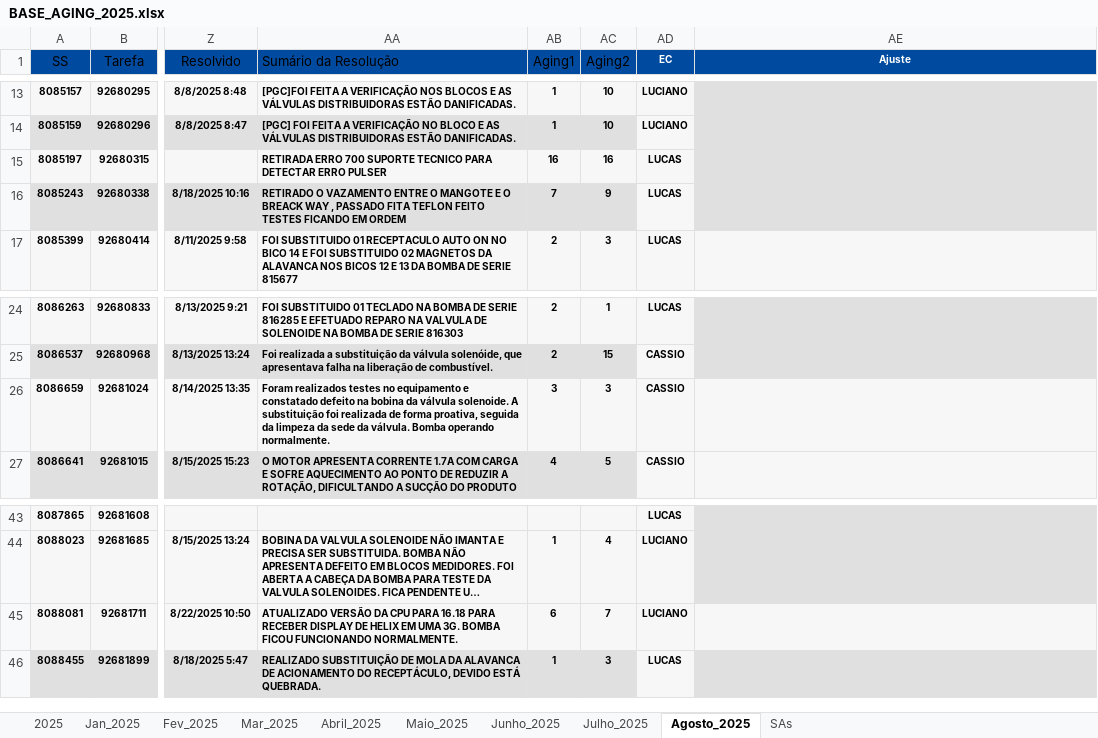
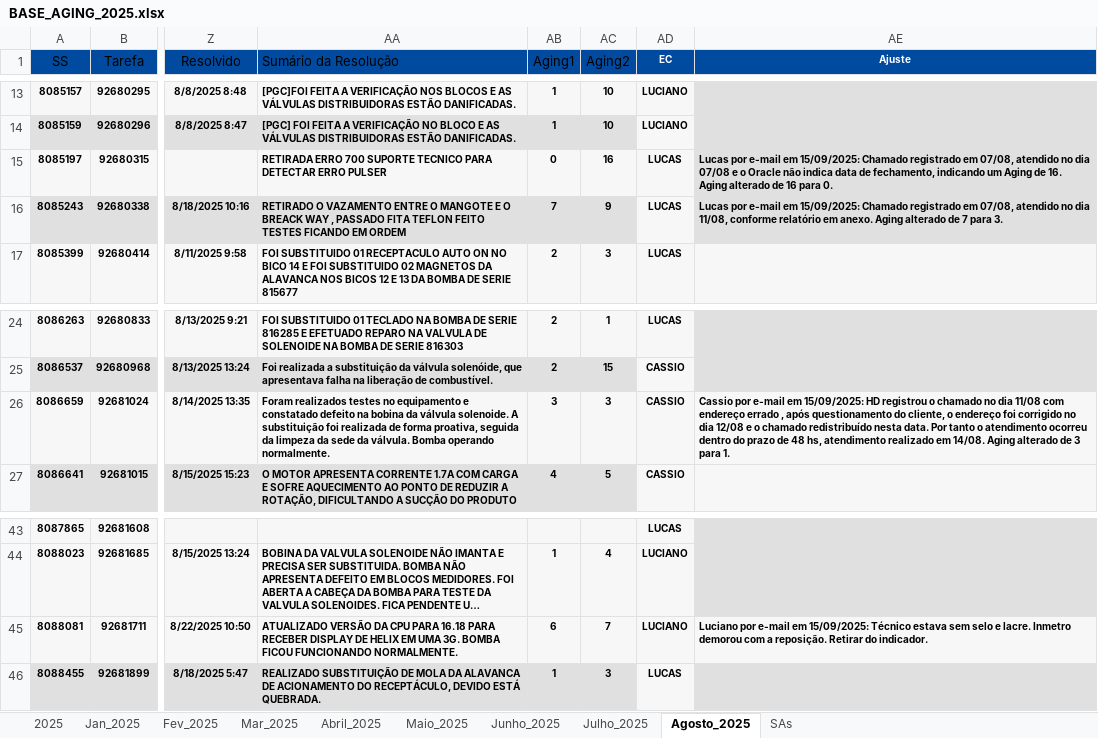
Before and after one commit to lucas8833/app.py, an Excel workbook: BASE_AGING_2025.xlsx, sheet Agosto_2025, drawn as a sheet; only a part is shown, gaps mark what is left out; long unchanged cells end in …; values as stored, in another font and other column widths than the file's, no borders; the diff names each change by its address in the sheet, - before the commit and + after, or states it on an @@ line.

```diff
--- a/BASE_AGING_2025.xlsx (sheet Agosto_2025)
+++ b/BASE_AGING_2025.xlsx (sheet Agosto_2025)
-AB15 (Aging1): 16
+AB15 (Aging1): 0
-AE15 (Ajuste): (empty)
+AE15 (Ajuste): Lucas por e-mail em 15/09/2025: Chamado registrado em 07/08, atendido no dia 07/08 e o Oracle não indica data de fechamento, indicando um Aging de 16. Aging alterado de 16 para 0.
-AE16 (Ajuste): (empty)
+AE16 (Ajuste): Lucas por e-mail em 15/09/2025: Chamado registrado em 07/08, atendido no dia 11/08, conforme relatório em anexo. Aging alterado de 7 para 3.
-AE26 (Ajuste): (empty)
+AE26 (Ajuste): Cassio por e-mail em 15/09/2025: HD registrou o chamado no dia 11/08 com endereço errado , após questionamento do cliente, o endereço foi corrigido no dia 12/08 e o chamado redistribuído nesta data. Por tanto o atendimento ocorreu dentro do prazo de 48 hs, atendimento realizado em 14/08. Aging alterado de 3 para 1.
-AE45 (Ajuste): (empty)
+AE45 (Ajuste): Luciano por e-mail em 15/09/2025: Técnico estava sem selo e lacre. Inmetro demorou com a reposição. Retirar do indicador.
```
Also changed, not shown: sheet 2025, hidden cells.
